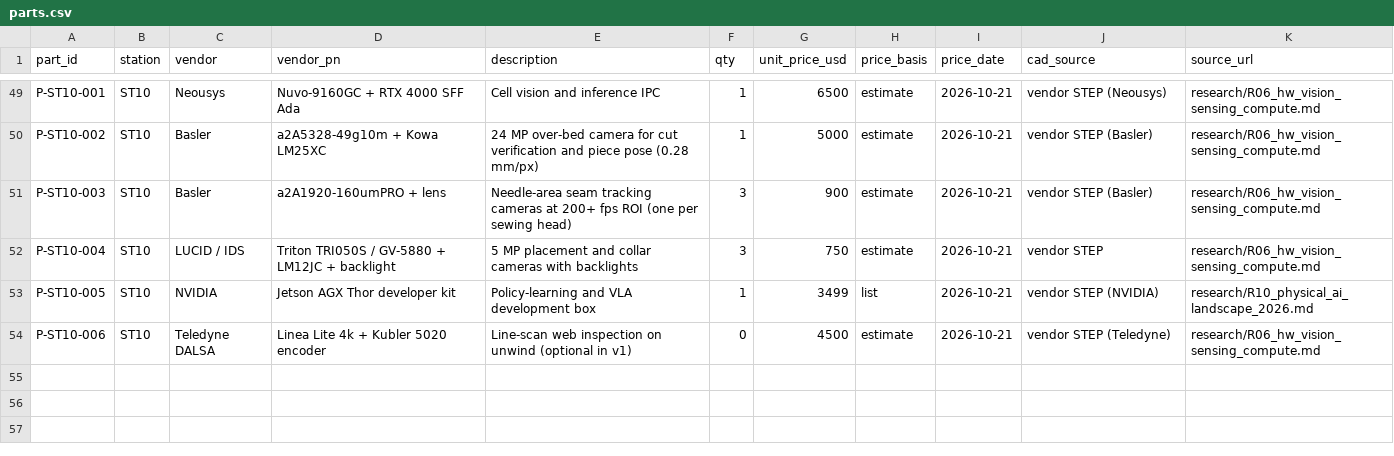
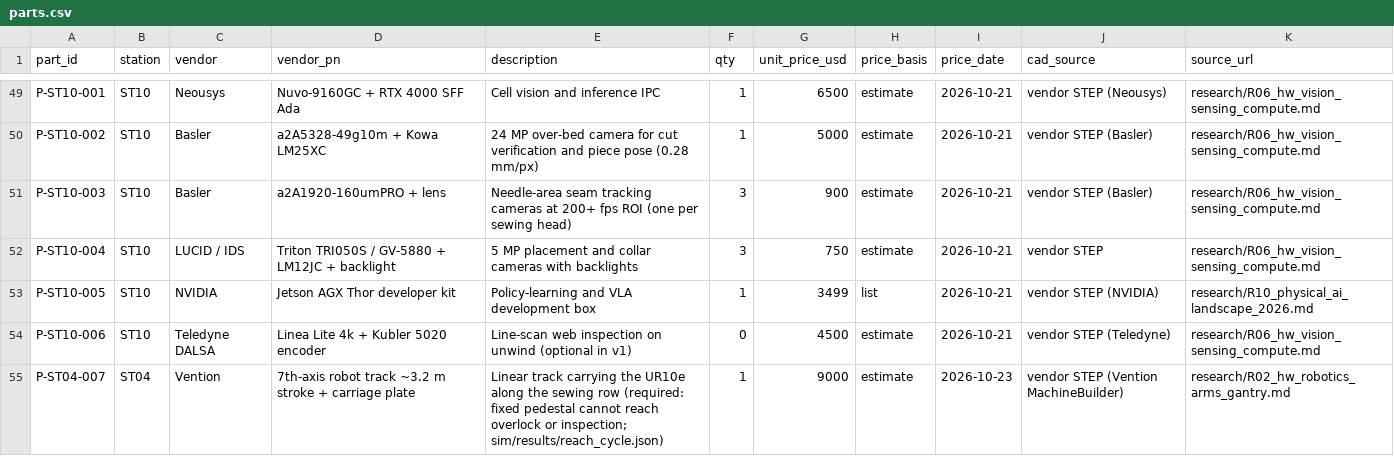
Before and after one commit to harisshah121-coder/agent, a CSV file: docs/spine/parts.csv, drawn as a sheet; only a part is shown, gaps mark what is left out; the diff names each change by its address in the sheet, - before the commit and + after, or states it on an @@ line.

```diff
--- a/docs/spine/parts.csv
+++ b/docs/spine/parts.csv
+row 55: P-ST04-007 | ST04 | Vention | 7th-axis robot track ~3.2 m stroke + carriage plate | Linear track carrying the UR10e along the sewing row (required: fixed pedestal cannot reach overlock or inspection; sim/results/reach_cycle.json) | 1 | 9000 | estimate | 2026-10-23 | vendor STEP (Vention MachineBuilder) | research/R02_hw_robotics_arms_gantry.md
```
Also changed, not shown: 16 other files.
